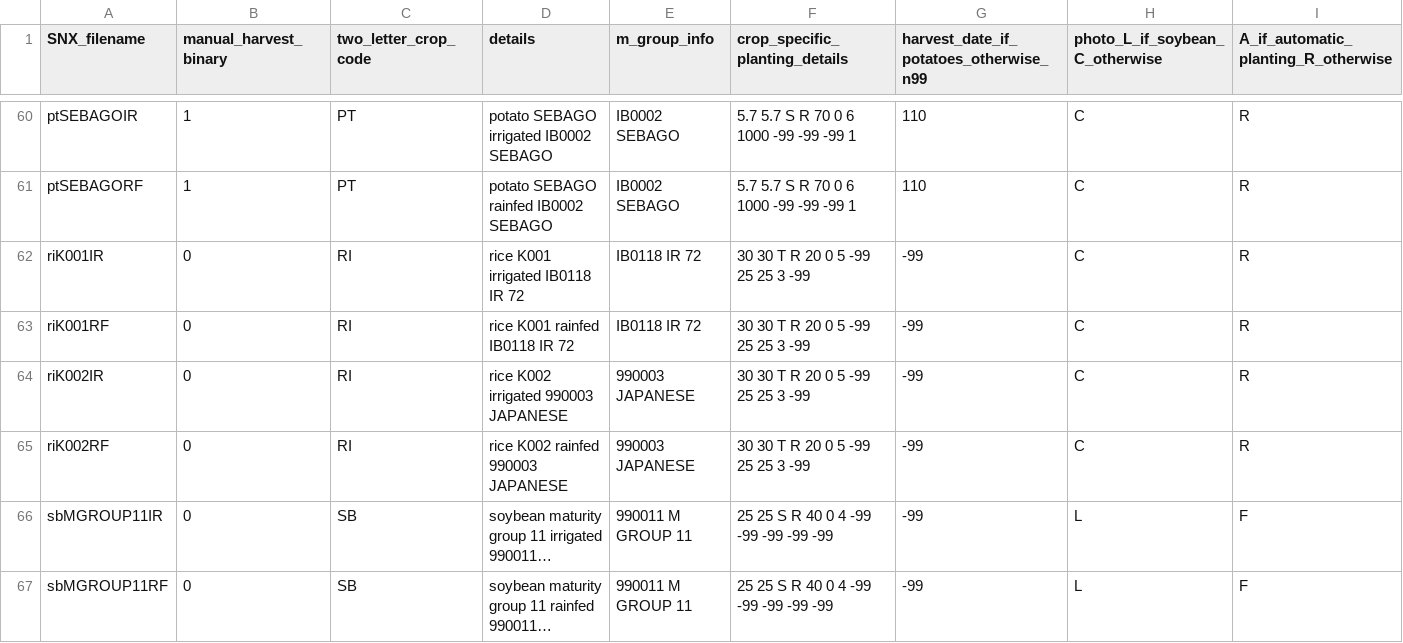
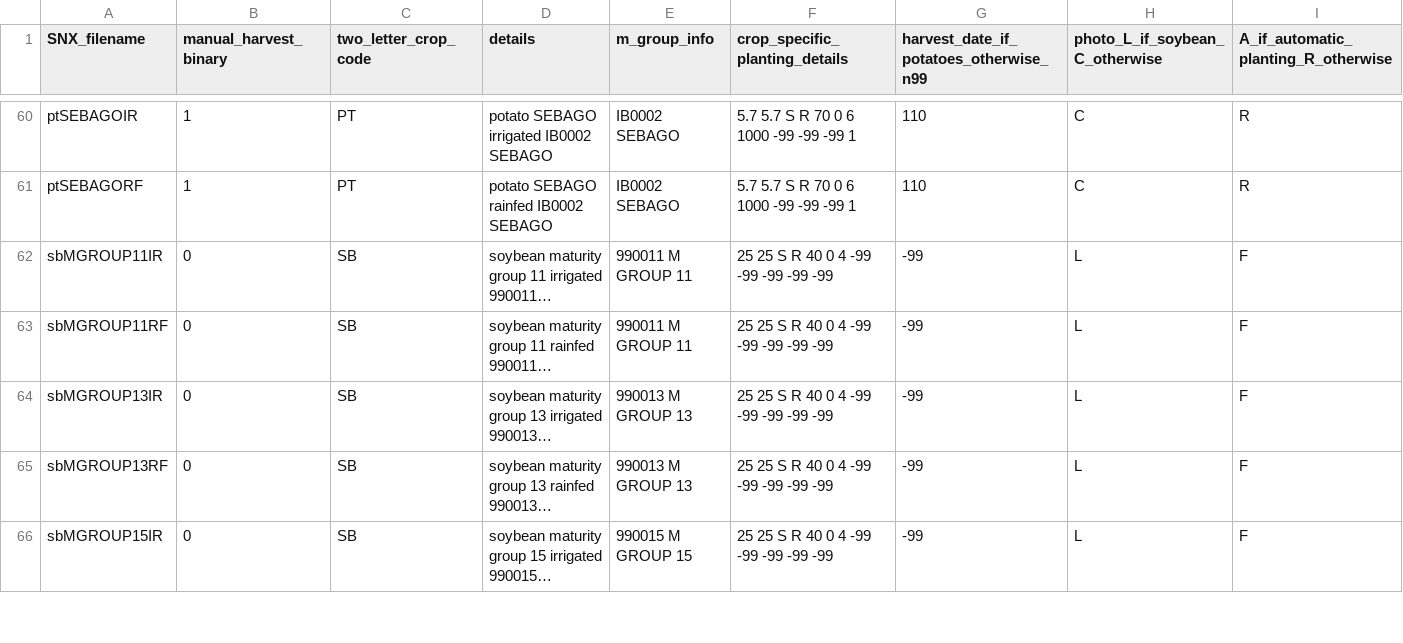
Before and after one commit to allfed/mink, a CSV file: basics_15jun22/sge_Mink3daily/SNX_files/data_to_generate_SNX_files.csv, drawn as a sheet; only a part is shown, gaps mark what is left out; the shorter side is filled out with more unchanged rows; long unchanged cells end in …; rows hold the shown columns only; the diff names each change by its address in the sheet, - before the commit and + after, or states it on an @@ line.

Commit message:
many fixes to rice, to allow for many new attempts at higher/accurate yields

```diff
--- a/basics_15jun22/sge_Mink3daily/SNX_files/data_to_generate_SNX_files.csv
+++ b/basics_15jun22/sge_Mink3daily/SNX_files/data_to_generate_SNX_files.csv
-row 62: riK001IR | 0 | RI | rice K001 irrigated IB0118 IR 72 | IB0118 IR 72 | 30 30 T R 20 0 5 -99 25 25 3 -99 | -99 | C | R
-row 63: riK001RF | 0 | RI | rice K001 rainfed IB0118 IR 72 | IB0118 IR 72 | 30 30 T R 20 0 5 -99 25 25 3 -99 | -99 | C | R
-row 64: riK002IR | 0 | RI | rice K002 irrigated 990003 JAPANESE | 990003 JAPANESE | 30 30 T R 20 0 5 -99 25 25 3 -99 | -99 | C | R
-row 65: riK002RF | 0 | RI | rice K002 rainfed 990003 JAPANESE | 990003 JAPANESE | 30 30 T R 20 0 5 -99 25 25 3 -99 | -99 | C | R
```
Also changed, not shown: 16 other files.
